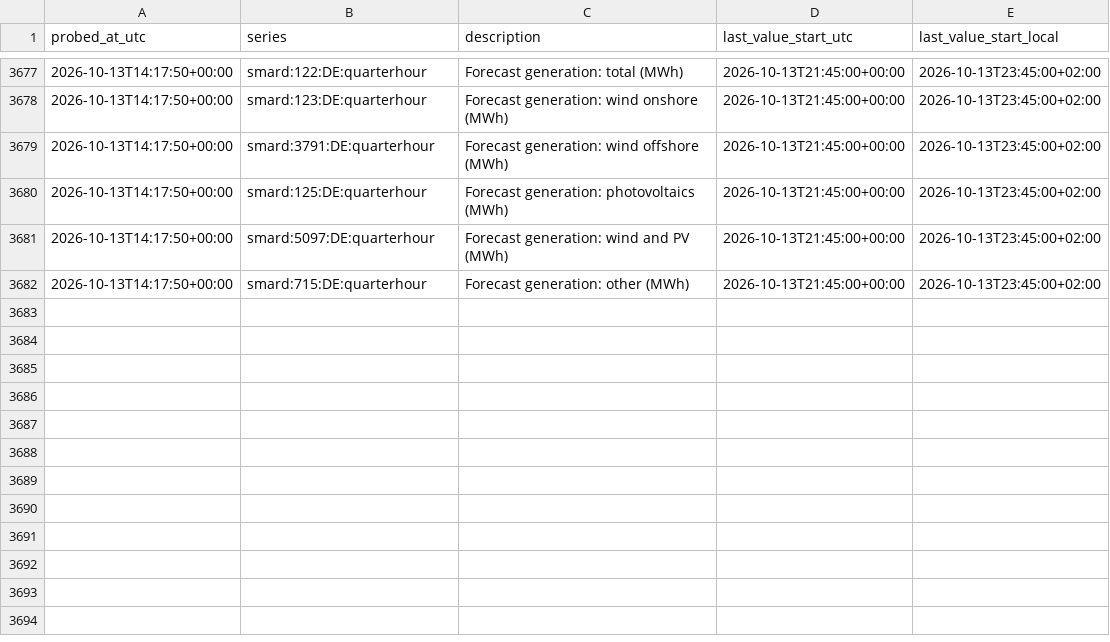
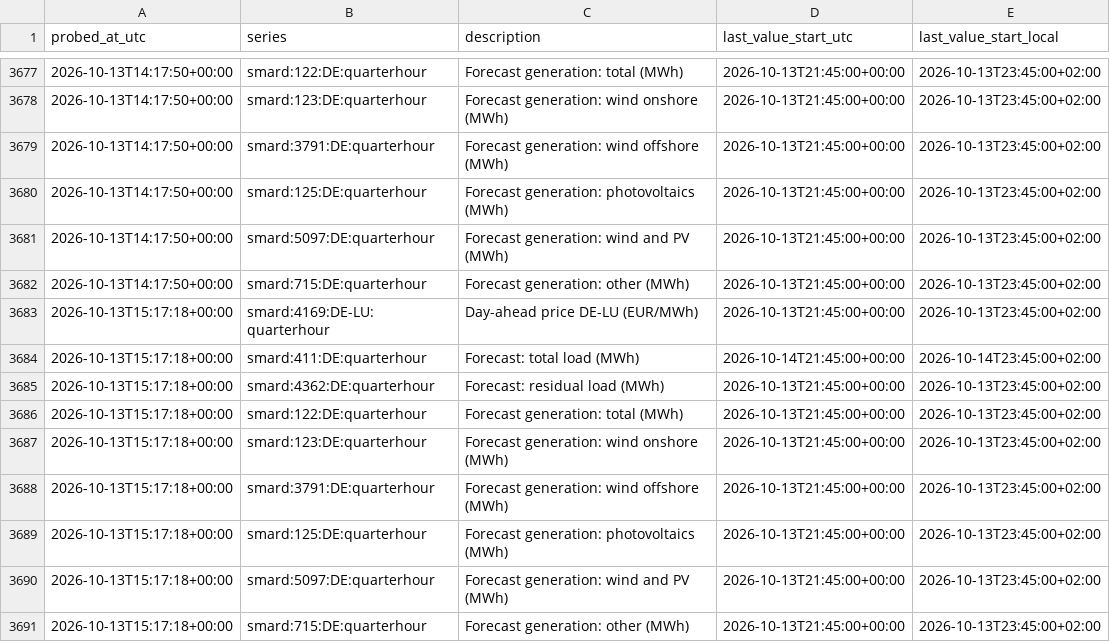
Before and after one commit to tojacob03/Prognosebuch, a CSV file: smard_availability.csv, drawn as a sheet; only a part is shown, gaps mark what is left out; the diff names each change by its address in the sheet, - before the commit and + after, or states it on an @@ line.

```diff
--- a/smard_availability.csv
+++ b/smard_availability.csv
+row 3683: 2026-10-13T15:17:18+00:00 | smard:4169:DE-LU:quarterhour | Day-ahead price DE-LU (EUR/MWh) | 2026-10-13T21:45:00+00:00 | 2026-10-13T23:45:00+02:00
+row 3684: 2026-10-13T15:17:18+00:00 | smard:411:DE:quarterhour | Forecast: total load (MWh) | 2026-10-14T21:45:00+00:00 | 2026-10-14T23:45:00+02:00
+row 3685: 2026-10-13T15:17:18+00:00 | smard:4362:DE:quarterhour | Forecast: residual load (MWh) | 2026-10-13T21:45:00+00:00 | 2026-10-13T23:45:00+02:00
+row 3686: 2026-10-13T15:17:18+00:00 | smard:122:DE:quarterhour | Forecast generation: total (MWh) | 2026-10-13T21:45:00+00:00 | 2026-10-13T23:45:00+02:00
+row 3687: 2026-10-13T15:17:18+00:00 | smard:123:DE:quarterhour | Forecast generation: wind onshore (MWh) | 2026-10-13T21:45:00+00:00 | 2026-10-13T23:45:00+02:00
+row 3688: 2026-10-13T15:17:18+00:00 | smard:3791:DE:quarterhour | Forecast generation: wind offshore (MWh) | 2026-10-13T21:45:00+00:00 | 2026-10-13T23:45:00+02:00
+row 3689: 2026-10-13T15:17:18+00:00 | smard:125:DE:quarterhour | Forecast generation: photovoltaics (MWh) | 2026-10-13T21:45:00+00:00 | 2026-10-13T23:45:00+02:00
+row 3690: 2026-10-13T15:17:18+00:00 | smard:5097:DE:quarterhour | Forecast generation: wind and PV (MWh) | 2026-10-13T21:45:00+00:00 | 2026-10-13T23:45:00+02:00
+row 3691: 2026-10-13T15:17:18+00:00 | smard:715:DE:quarterhour | Forecast generation: other (MWh) | 2026-10-13T21:45:00+00:00 | 2026-10-13T23:45:00+02:00
```
